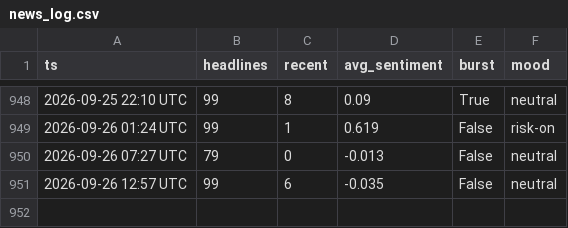
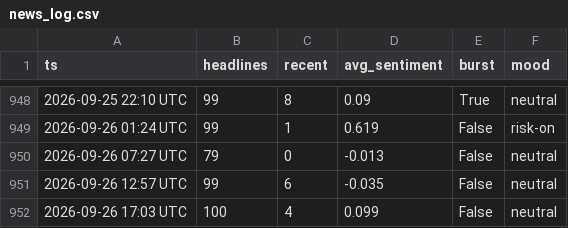
Before and after one commit to drakebutanda/ictbacktestdata, a CSV file: news_log.csv, drawn as a sheet; only a part is shown, gaps mark what is left out; the diff names each change by its address in the sheet, - before the commit and + after, or states it on an @@ line.

```diff
--- a/news_log.csv
+++ b/news_log.csv
+row 952: 2026-09-26 17:03 UTC | 100 | 4 | 0.099 | False | neutral
```
Also changed, not shown: 1 other file.
